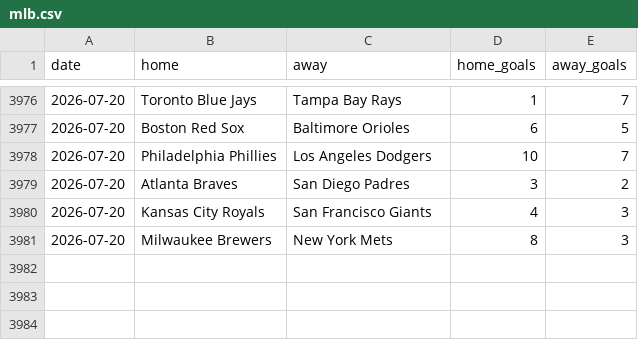
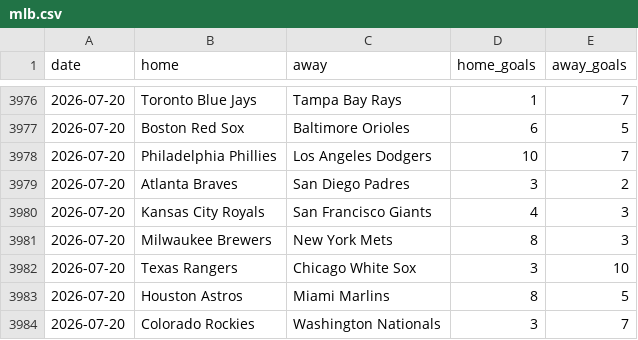
Before and after one commit to c49037027-svg/football, a CSV file: data/mlb.csv, drawn as a sheet; only a part is shown, gaps mark what is left out.

```diff
--- a/data/mlb.csv
+++ b/data/mlb.csv
@@ -3981 +3981,4 @@ date,home,away,home_goals,away_goals
 2026-07-20,Milwaukee Brewers,New York Mets,8,3
+2026-07-20,Texas Rangers,Chicago White Sox,3,10
+2026-07-20,Houston Astros,Miami Marlins,8,5
+2026-07-20,Colorado Rockies,Washington Nationals,3,7
```
Also changed, not shown: data/mlb_bets.csv, data/mlb_model_bets.csv, 2 other files.
